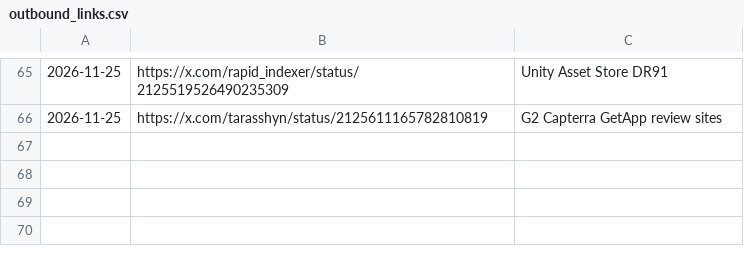
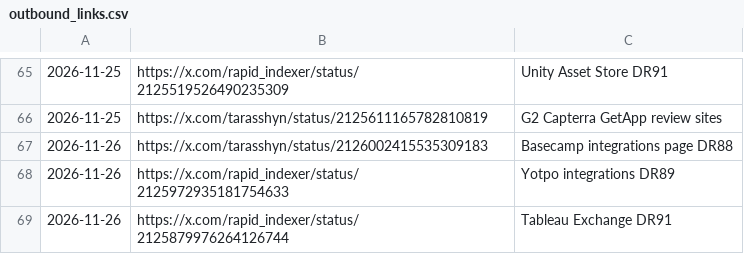
Before and after one commit to PlayGuideLab/xlink777, a CSV file: data/outbound_links.csv, drawn as a sheet; only a part is shown, gaps mark what is left out; the diff names each change by its address in the sheet, - before the commit and + after, or states it on an @@ line.

Commit message:
Add 3 new outbound link posts for 2026-11-26: Basecamp, Yotpo, Tableau Exchange

```diff
--- a/data/outbound_links.csv
+++ b/data/outbound_links.csv
+row 67: 2026-11-26 | https://x.com/tarasshyn/status/2126002415535309183 | Basecamp integrations page DR88
+row 68: 2026-11-26 | https://x.com/rapid_indexer/status/2125972935181754633 | Yotpo integrations DR89
+row 69: 2026-11-26 | https://x.com/rapid_indexer/status/2125879976264126744 | Tableau Exchange DR91
```
Also changed, not shown: 1 other file.
